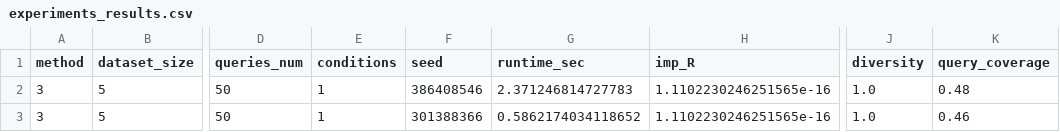
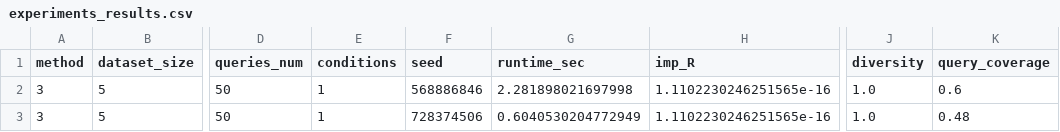
Before and after one commit to Liuian/UU_Data_Intensive_Systems_Group_Project, a CSV file: Results/experiments_results.csv, drawn as a sheet; only a part is shown, gaps mark what is left out; the diff names each change by its address in the sheet, - before the commit and + after, or states it on an @@ line.

```diff
--- a/Results/experiments_results.csv
+++ b/Results/experiments_results.csv
-F2 (seed): 386408546
+F2 (seed): 568886846
-G2 (runtime_sec): 2.371246814727783
+G2 (runtime_sec): 2.281898021697998
-K2 (query_coverage): 0.48
+K2 (query_coverage): 0.6
-F3 (seed): 301388366
+F3 (seed): 728374506
-G3 (runtime_sec): 0.5862174034118652
+G3 (runtime_sec): 0.6040530204772949
-K3 (query_coverage): 0.46
+K3 (query_coverage): 0.48
```
Also changed, not shown: 26 other files.
